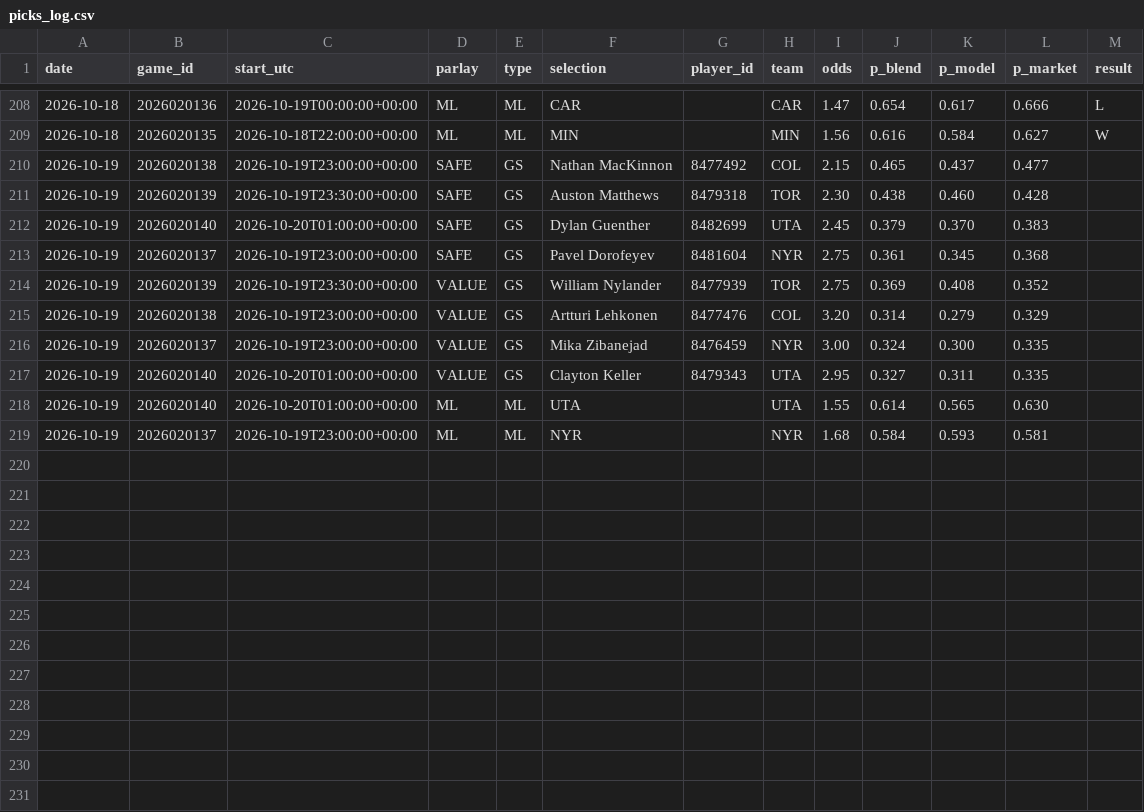
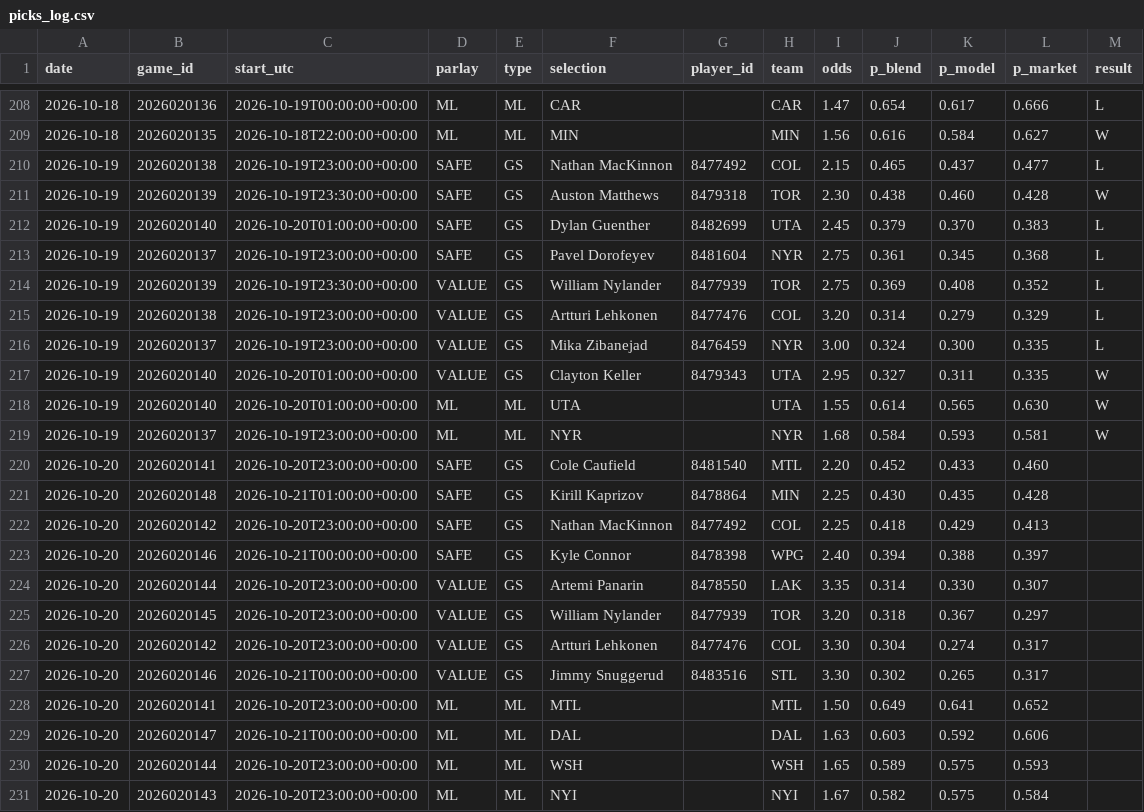
Before and after one commit to joshuajoshuajaja/jaja123, a CSV file: data/nhl/picks_log.csv, drawn as a sheet; only a part is shown, gaps mark what is left out.

```diff
--- a/data/nhl/picks_log.csv
+++ b/data/nhl/picks_log.csv
@@ -209,11 +209,23 @@ date,game_id,start_utc,parlay,type,selection,player_id,team,odds,p_blend,p_model
 2026-10-18,2026020135,2026-10-18T22:00:00+00:00,ML,ML,MIN,,MIN,1.56,0.616,0.584,0.627,W
-2026-10-19,2026020138,2026-10-19T23:00:00+00:00,SAFE,GS,Nathan MacKinnon,8477492,COL,2.15,0.465,0.437,0.477,
-2026-10-19,2026020139,2026-10-19T23:30:00+00:00,SAFE,GS,Auston Matthews,8479318,TOR,2.30,0.438,0.460,0.428,
-2026-10-19,2026020140,2026-10-20T01:00:00+00:00,SAFE,GS,Dylan Guenther,8482699,UTA,2.45,0.379,0.370,0.383,
-2026-10-19,2026020137,2026-10-19T23:00:00+00:00,SAFE,GS,Pavel Dorofeyev,8481604,NYR,2.75,0.361,0.345,0.368,
-2026-10-19,2026020139,2026-10-19T23:30:00+00:00,VALUE,GS,William Nylander,8477939,TOR,2.75,0.369,0.408,0.352,
-2026-10-19,2026020138,2026-10-19T23:00:00+00:00,VALUE,GS,Artturi Lehkonen,8477476,COL,3.20,0.314,0.279,0.329,
-2026-10-19,2026020137,2026-10-19T23:00:00+00:00,VALUE,GS,Mika Zibanejad,8476459,NYR,3.00,0.324,0.300,0.335,
-2026-10-19,2026020140,2026-10-20T01:00:00+00:00,VALUE,GS,Clayton Keller,8479343,UTA,2.95,0.327,0.311,0.335,
-2026-10-19,2026020140,2026-10-20T01:00:00+00:00,ML,ML,UTA,,UTA,1.55,0.614,0.565,0.630,
-2026-10-19,2026020137,2026-10-19T23:00:00+00:00,ML,ML,NYR,,NYR,1.68,0.584,0.593,0.581,
+2026-10-19,2026020138,2026-10-19T23:00:00+00:00,SAFE,GS,Nathan MacKinnon,8477492,COL,2.15,0.465,0.437,0.477,L
+2026-10-19,2026020139,2026-10-19T23:30:00+00:00,SAFE,GS,Auston Matthews,8479318,TOR,2.30,0.438,0.460,0.428,W
+2026-10-19,2026020140,2026-10-20T01:00:00+00:00,SAFE,GS,Dylan Guenther,8482699,UTA,2.45,0.379,0.370,0.383,L
+2026-10-19,2026020137,2026-10-19T23:00:00+00:00,SAFE,GS,Pavel Dorofeyev,8481604,NYR,2.75,0.361,0.345,0.368,L
+2026-10-19,2026020139,2026-10-19T23:30:00+00:00,VALUE,GS,William Nylander,8477939,TOR,2.75,0.369,0.408,0.352,L
+2026-10-19,2026020138,2026-10-19T23:00:00+00:00,VALUE,GS,Artturi Lehkonen,8477476,COL,3.20,0.314,0.279,0.329,L
+2026-10-19,2026020137,2026-10-19T23:00:00+00:00,VALUE,GS,Mika Zibanejad,8476459,NYR,3.00,0.324,0.300,0.335,L
+2026-10-19,2026020140,2026-10-20T01:00:00+00:00,VALUE,GS,Clayton Keller,8479343,UTA,2.95,0.327,0.311,0.335,W
+2026-10-19,2026020140,2026-10-20T01:00:00+00:00,ML,ML,UTA,,UTA,1.55,0.614,0.565,0.630,W
+2026-10-19,2026020137,2026-10-19T23:00:00+00:00,ML,ML,NYR,,NYR,1.68,0.584,0.593,0.581,W
+2026-10-20,2026020141,2026-10-20T23:00:00+00:00,SAFE,GS,Cole Caufield,8481540,MTL,2.20,0.452,0.433,0.460,
+2026-10-20,2026020148,2026-10-21T01:00:00+00:00,SAFE,GS,Kirill Kaprizov,8478864,MIN,2.25,0.430,0.435,0.428,
+2026-10-20,2026020142,2026-10-20T23:00:00+00:00,SAFE,GS,Nathan MacKinnon,8477492,COL,2.25,0.418,0.429,0.413,
+2026-10-20,2026020146,2026-10-21T00:00:00+00:00,SAFE,GS,Kyle Connor,8478398,WPG,2.40,0.394,0.388,0.397,
+2026-10-20,2026020144,2026-10-20T23:00:00+00:00,VALUE,GS,Artemi Panarin,8478550,LAK,3.35,0.314,0.330,0.307,
+2026-10-20,2026020145,2026-10-20T23:00:00+00:00,VALUE,GS,William Nylander,8477939,TOR,3.20,0.318,0.367,0.297,
+2026-10-20,2026020142,2026-10-20T23:00:00+00:00,VALUE,GS,Artturi Lehkonen,8477476,COL,3.30,0.304,0.274,0.317,
+2026-10-20,2026020146,2026-10-21T00:00:00+00:00,VALUE,GS,Jimmy Snuggerud,8483516,STL,3.30,0.302,0.265,0.317,
+2026-10-20,2026020141,2026-10-20T23:00:00+00:00,ML,ML,MTL,,MTL,1.50,0.649,0.641,0.652,
+2026-10-20,2026020147,2026-10-21T00:00:00+00:00,ML,ML,DAL,,DAL,1.63,0.603,0.592,0.606,
+2026-10-20,2026020144,2026-10-20T23:00:00+00:00,ML,ML,WSH,,WSH,1.65,0.589,0.575,0.593,
+2026-10-20,2026020143,2026-10-20T23:00:00+00:00,ML,ML,NYI,,NYI,1.67,0.582,0.575,0.584,
```
Also changed, not shown: 2 other files.
